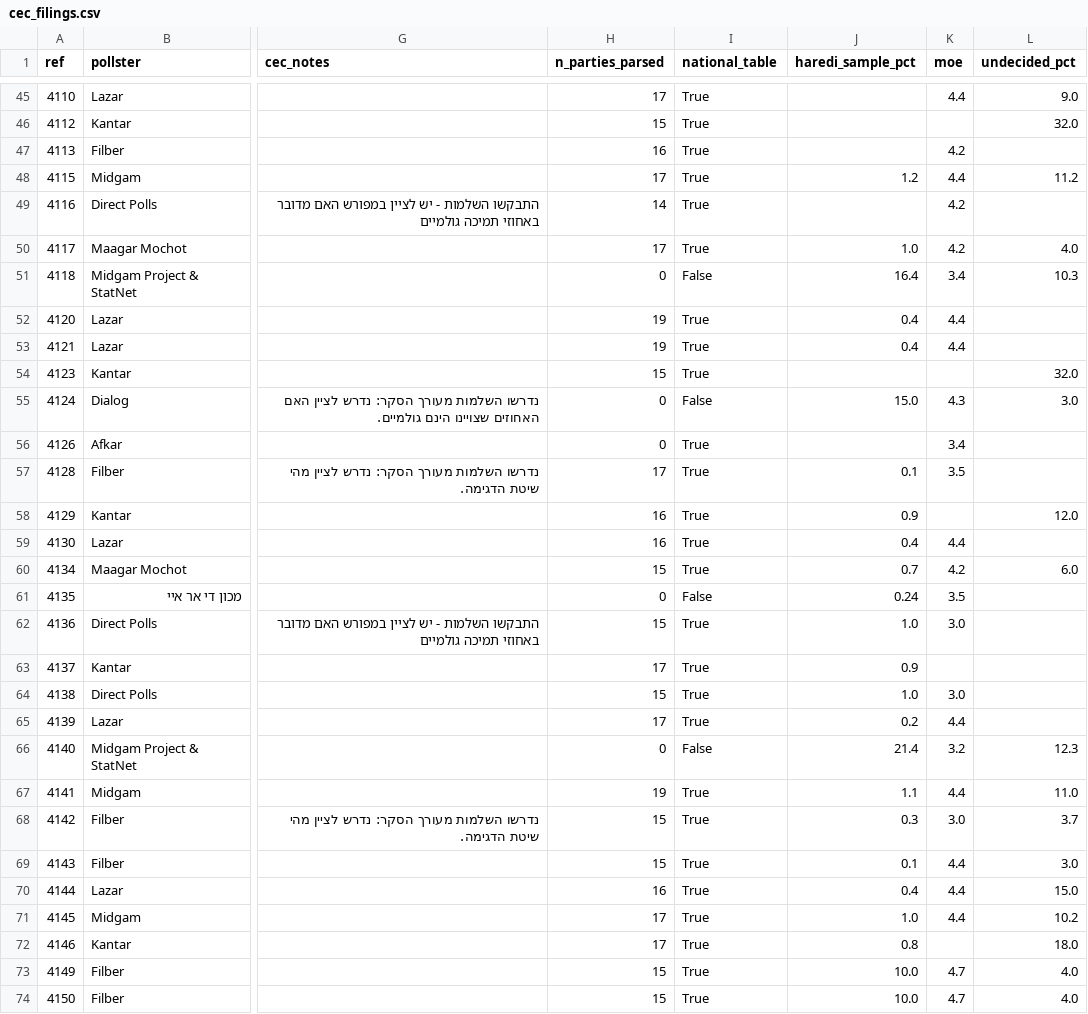
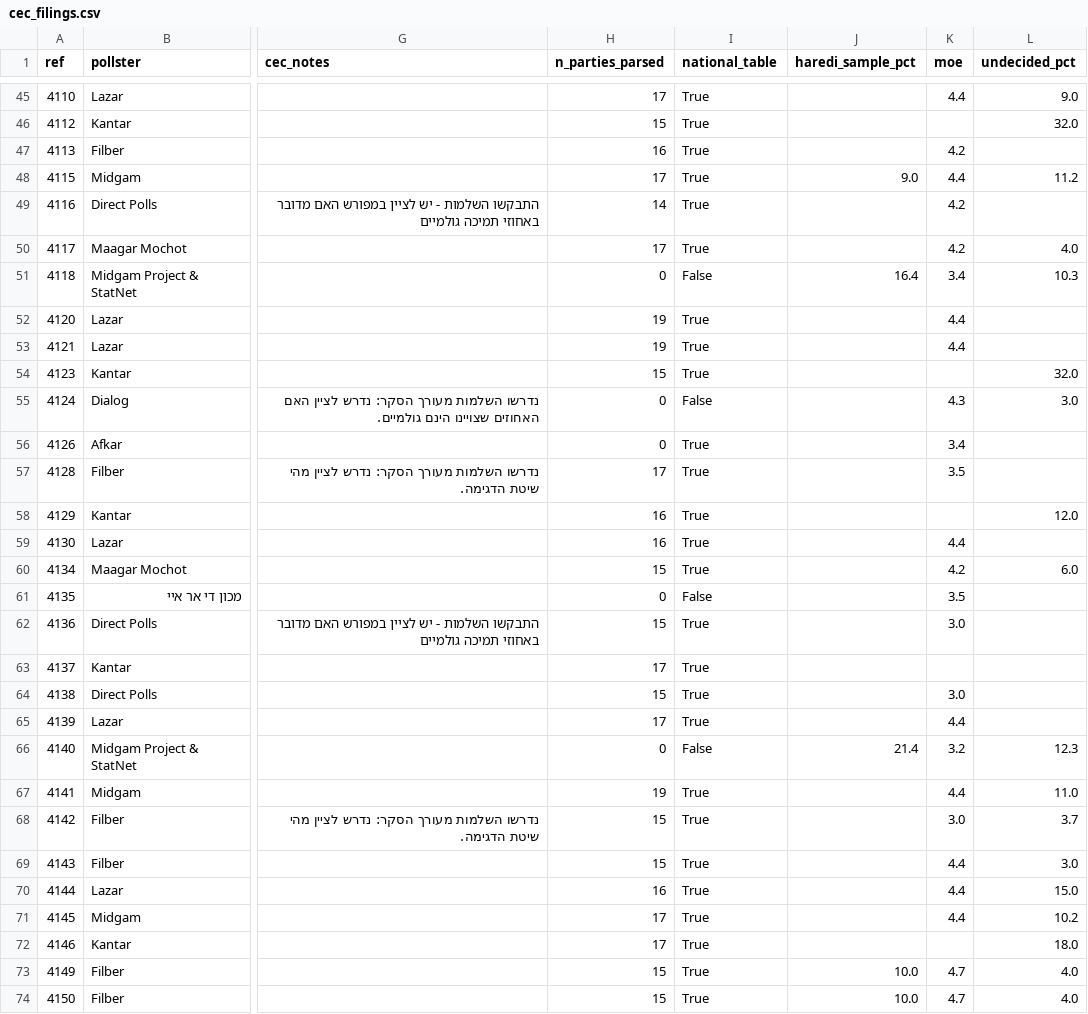
Before and after one commit to idoherling/2026_Election_Model, a CSV file: data/processed/cec_filings.csv, drawn as a sheet; only a part is shown, gaps mark what is left out; the diff covers the shown part only; the diff names each change by its address in the sheet, - before the commit and + after, or states it on an @@ line.

```diff
--- a/data/processed/cec_filings.csv
+++ b/data/processed/cec_filings.csv
-J48 (haredi_sample_pct): 1.2
+J48 (haredi_sample_pct): 9.0
-J50 (haredi_sample_pct): 1.0
+J50 (haredi_sample_pct): (empty)
-J52:J53 (haredi_sample_pct): 0.4
+J52:J53 (haredi_sample_pct): (empty)
-J55 (haredi_sample_pct): 15.0
+J55 (haredi_sample_pct): (empty)
-J57 (haredi_sample_pct): 0.1
+J57 (haredi_sample_pct): (empty)
-J58 (haredi_sample_pct): 0.9
+J58 (haredi_sample_pct): (empty)
-J59 (haredi_sample_pct): 0.4
+J59 (haredi_sample_pct): (empty)
-J60 (haredi_sample_pct): 0.7
+J60 (haredi_sample_pct): (empty)
-J61 (haredi_sample_pct): 0.24
+J61 (haredi_sample_pct): (empty)
-J62 (haredi_sample_pct): 1.0
+J62 (haredi_sample_pct): (empty)
-J63 (haredi_sample_pct): 0.9
+J63 (haredi_sample_pct): (empty)
-J64 (haredi_sample_pct): 1.0
+J64 (haredi_sample_pct): (empty)
-J65 (haredi_sample_pct): 0.2
+J65 (haredi_sample_pct): (empty)
-J67 (haredi_sample_pct): 1.1
+J67 (haredi_sample_pct): (empty)
-J68 (haredi_sample_pct): 0.3
+J68 (haredi_sample_pct): (empty)
-J69 (haredi_sample_pct): 0.1
+J69 (haredi_sample_pct): (empty)
-J70 (haredi_sample_pct): 0.4
+J70 (haredi_sample_pct): (empty)
-J71 (haredi_sample_pct): 1.0
+J71 (haredi_sample_pct): (empty)
-J72 (haredi_sample_pct): 0.8
+J72 (haredi_sample_pct): (empty)
```
Also changed, not shown: 23 edited cells elsewhere in this file, data/processed/forecast_history.csv, data/processed/government_by_nb.csv, 40 other files.
